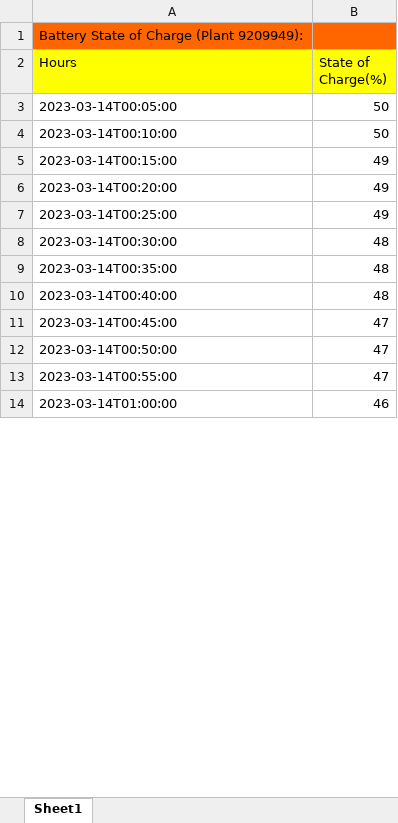
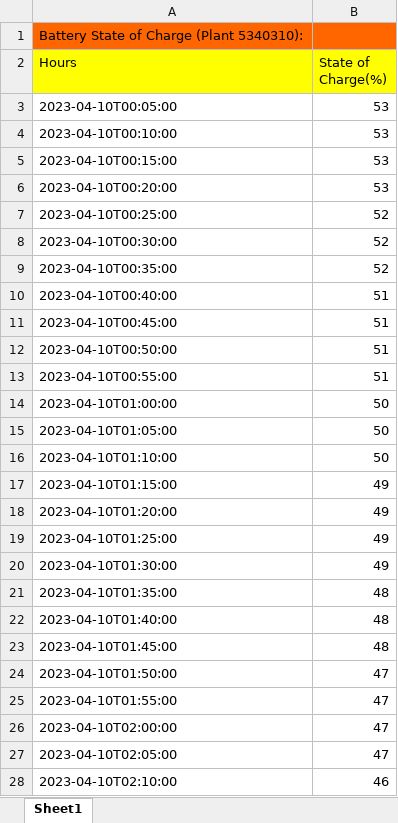
Before and after one commit to araneales/malawi-microgrids-VIP4SD, an Excel workbook: SOC_Day.xlsx, sheet Sheet1, drawn as a sheet; only a part is shown; values as stored, in another font and other column widths than the file's, no borders; addresses are those after the commit; the diff covers the shown part only; the diff names each change by its address in the sheet, - before the commit and + after, or states it on an @@ line.

```diff
--- a/SOC_Day.xlsx (sheet Sheet1)
+++ b/SOC_Day.xlsx (sheet Sheet1)
-A1 (Hours): Battery State of Charge (Plant 9209949):
+A1 (Hours): Battery State of Charge (Plant 5340310):
+row 3: 2023-04-10T00:05:00 | 53
+row 4: 2023-04-10T00:10:00 | 53
+row 5: 2023-04-10T00:15:00 | 53
+row 6: 2023-04-10T00:20:00 | 53
+row 7: 2023-04-10T00:25:00 | 52
+row 8: 2023-04-10T00:30:00 | 52
+row 9: 2023-04-10T00:35:00 | 52
+row 10: 2023-04-10T00:40:00 | 51
+row 11: 2023-04-10T00:45:00 | 51
+row 12: 2023-04-10T00:50:00 | 51
+row 13: 2023-04-10T00:55:00 | 51
+row 14: 2023-04-10T01:00:00 | 50
-A15 (Hours): 2023-03-14T00:05:00
+A15 (Hours): 2023-04-10T01:05:00
-A16 (Hours): 2023-03-14T00:10:00
+A16 (Hours): 2023-04-10T01:10:00
-A17 (Hours): 2023-03-14T00:15:00
+A17 (Hours): 2023-04-10T01:15:00
-A18 (Hours): 2023-03-14T00:20:00
+A18 (Hours): 2023-04-10T01:20:00
-A19 (Hours): 2023-03-14T00:25:00
+A19 (Hours): 2023-04-10T01:25:00
+row 20: 2023-04-10T01:30:00 | 49
-A21 (Hours): 2023-03-14T00:30:00
+A21 (Hours): 2023-04-10T01:35:00
-A22 (Hours): 2023-03-14T00:35:00
+A22 (Hours): 2023-04-10T01:40:00
-A23 (Hours): 2023-03-14T00:40:00
+A23 (Hours): 2023-04-10T01:45:00
-A24 (Hours): 2023-03-14T00:45:00
+A24 (Hours): 2023-04-10T01:50:00
-A25 (Hours): 2023-03-14T00:50:00
+A25 (Hours): 2023-04-10T01:55:00
+row 26: 2023-04-10T02:00:00 | 47
-A27 (Hours): 2023-03-14T00:55:00
+A27 (Hours): 2023-04-10T02:05:00
-A28 (Hours): 2023-03-14T01:00:00
+A28 (Hours): 2023-04-10T02:10:00
```
Also changed, not shown: other rows of this sheet, Daily_Uptime.xlsx, Generation_Day.xlsx, 23 other files.
